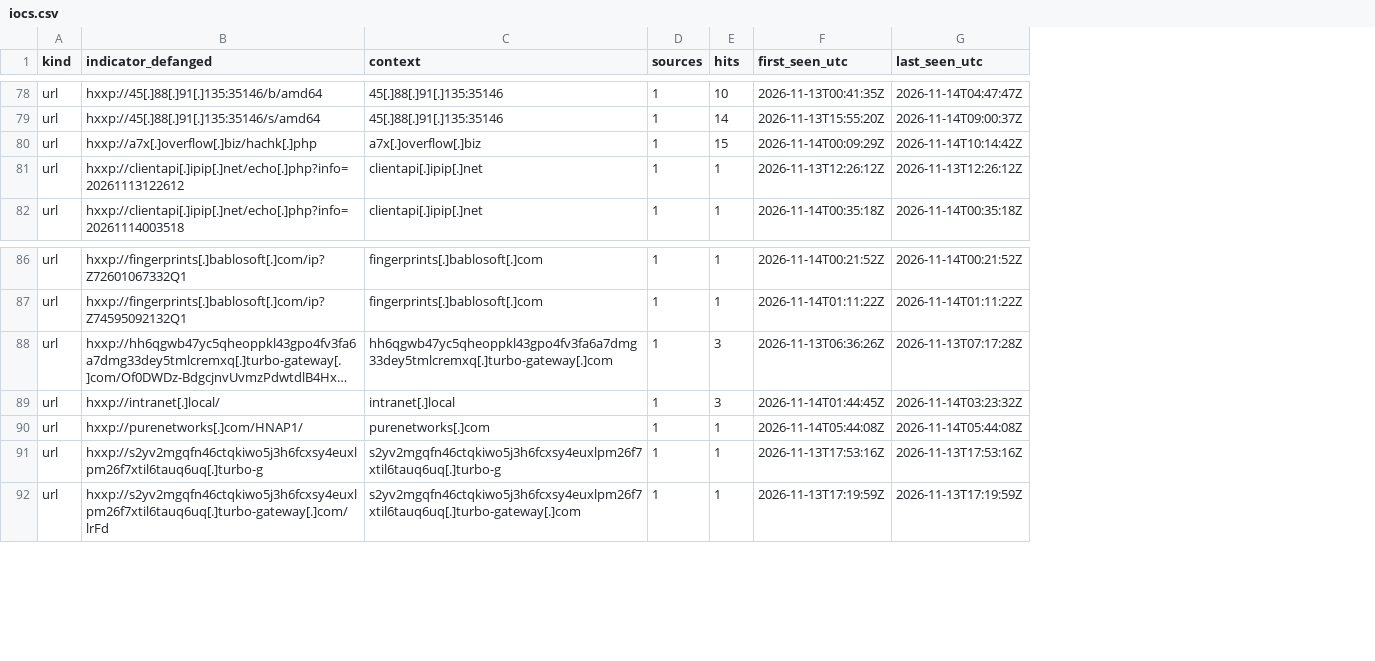
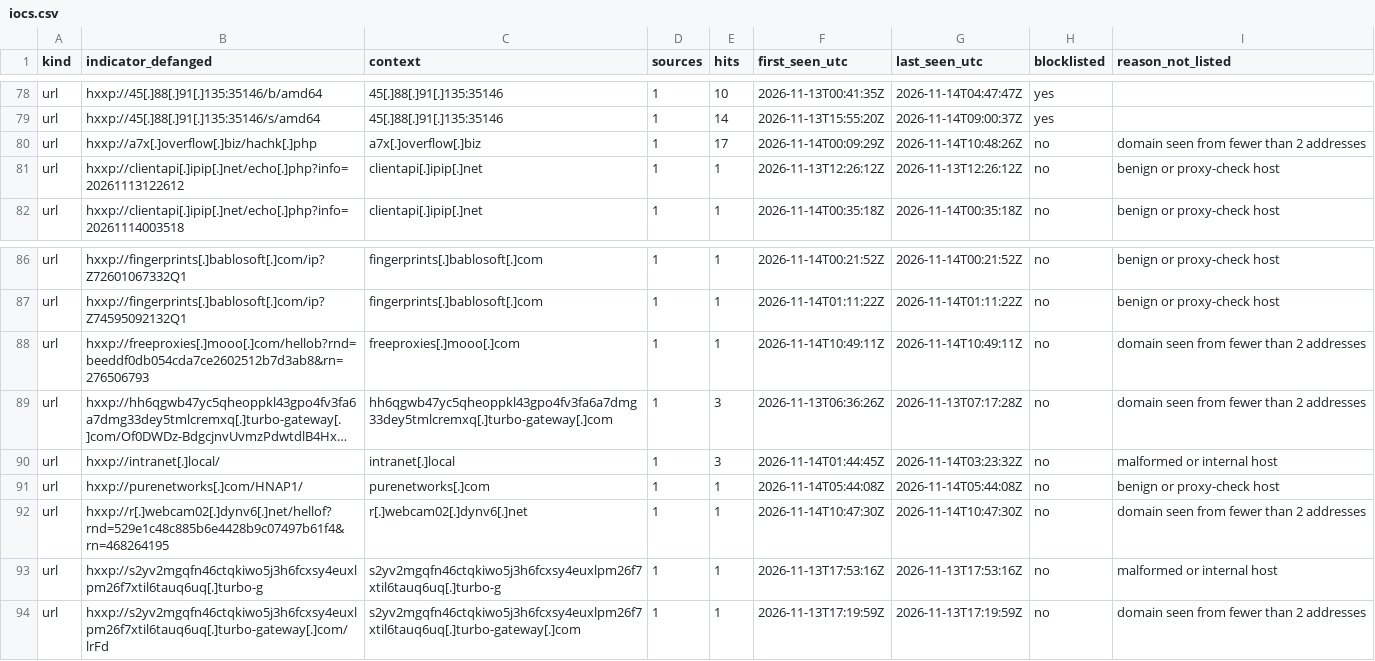
Before and after one commit to olizimmermann/decoyra-threatfeed, a CSV file: iocs/iocs.csv, drawn as a sheet; only a part is shown, gaps mark what is left out; long unchanged cells end in …; the diff covers the shown part only; the diff names each change by its address in the sheet, - before the commit and + after, or states it on an @@ line.

```diff
--- a/iocs/iocs.csv
+++ b/iocs/iocs.csv
+column H (blocklisted), rows 78-82: yes | yes | no | no | no; rows 86-87: no | no; rows 89-91: all no; rows 93-94: no | no
+column I (reason_not_listed), rows 80-82: domain seen from fewer than 2 addresses | benign or proxy-check host | benign or proxy-check host; rows 86-87: benign or proxy-check host | benign or proxy-check host; rows 89-91: domain seen from fewer than 2 addresses | malformed or internal host | benign or proxy-check host; rows 93-94: malformed or internal host | domain seen from fewer than 2 addresses
-E80 (hits): 15
+E80 (hits): 17
-G80 (last_seen_utc): 2026-11-14T10:14:42Z
+G80 (last_seen_utc): 2026-11-14T10:48:26Z
+row 88: url | hxxp://freeproxies[.]mooo[.]com/hellob?rnd=beeddf0db054cda7ce2602512b7d3ab8&rn=276506793 | freeproxies[.]mooo[.]com | 1 | 1 | 2026-11-14T10:49:11Z | 2026-11-14T10:49:11Z | no | domain seen from fewer than 2 addresses
+row 92: url | hxxp://r[.]webcam02[.]dynv6[.]net/hellof?rnd=529e1c48c885b6e4428b9c07497b61f4&rn=468264195 | r[.]webcam02[.]dynv6[.]net | 1 | 1 | 2026-11-14T10:47:30Z | 2026-11-14T10:47:30Z | no | domain seen from fewer than 2 addresses
```
Also changed, not shown: 4 added rows, 1 removed row and 19 edited cells elsewhere in this file, feeds/misp/hashes.csv, lists/bans.csv, 23 other files.
